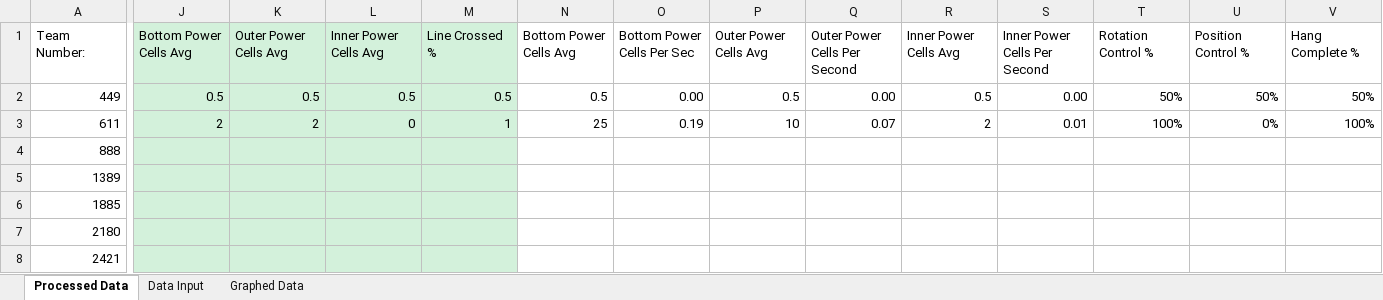
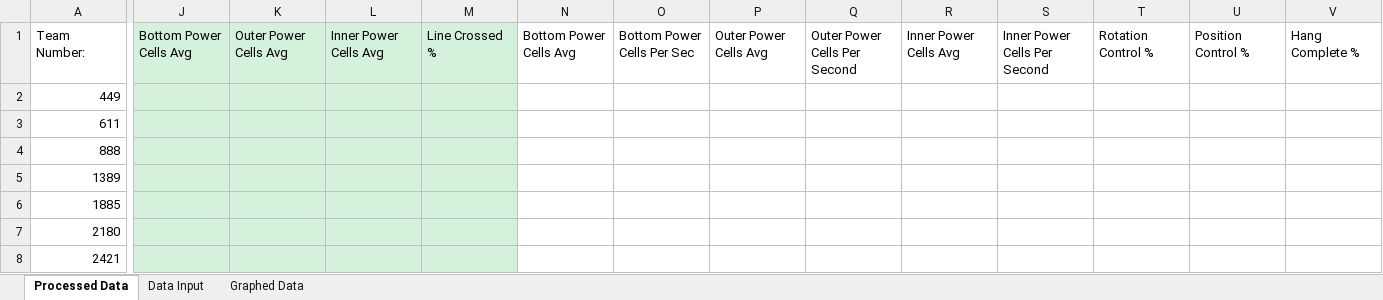
Before and after one commit to danlenshin/FRC-2020-Game-Data-Processing, an Excel workbook: Macro-Enabled Spreadsheets/MDBET (Bethesda) 2020.xlsm, sheet Processed Data, drawn as a sheet; only a part is shown, gaps mark what is left out; values as stored, in another font and other column widths than the file's, no borders; conditional formats not drawn; the diff covers the shown part only; the diff names each change by its address in the sheet, - before the commit and + after, or states it on an @@ line.

```diff
--- a/Macro-Enabled Spreadsheets/MDBET (Bethesda) 2020.xlsm (sheet Processed Data)
+++ b/Macro-Enabled Spreadsheets/MDBET (Bethesda) 2020.xlsm (sheet Processed Data)
-J2: 0.5
+J2: (empty)
-K2: 0.5
+K2: (empty)
-L2: 0.5
+L2: (empty)
-M2: 0.5
+M2: (empty)
-N2: 0.5
+N2: (empty)
-O2: 0.00
+O2: (empty)
-P2: 0.5
+P2: (empty)
-Q2: 0.00
+Q2: (empty)
-R2: 0.5
+R2: (empty)
-S2: 0.00
+S2: (empty)
-T2: 50%
+T2: (empty)
-U2: 50%
+U2: (empty)
-V2: 50%
+V2: (empty)
-J3: 2
+J3: (empty)
-K3: 2
+K3: (empty)
-L3: 0
+L3: (empty)
-M3: 1
+M3: (empty)
-N3: 25
+N3: (empty)
-O3: 0.19
+O3: (empty)
-P3: 10
+P3: (empty)
-Q3: 0.07
+Q3: (empty)
-R3: 2
+R3: (empty)
-S3: 0.01
+S3: (empty)
-T3: 100%
+T3: (empty)
-U3: 0%
+U3: (empty)
-V3: 100%
+V3: (empty)
```
Also changed, not shown: 42 edited cells elsewhere in this sheet, sheet Data Input, Macro-Enabled Spreadsheets/FRC 2020 Template.xlsm, No Macro Spreadsheets/FRC 2020 Template No Macro.xlsx, 7 other files.
